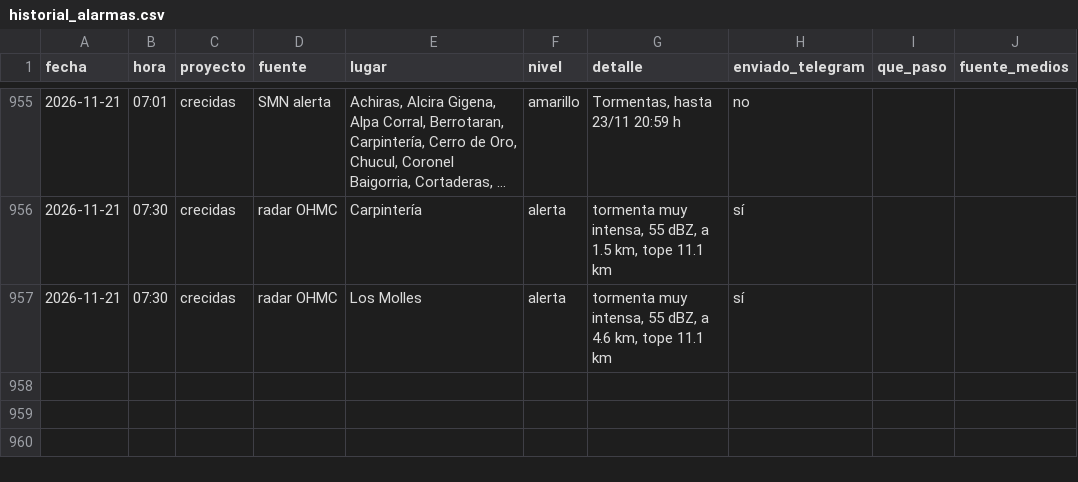
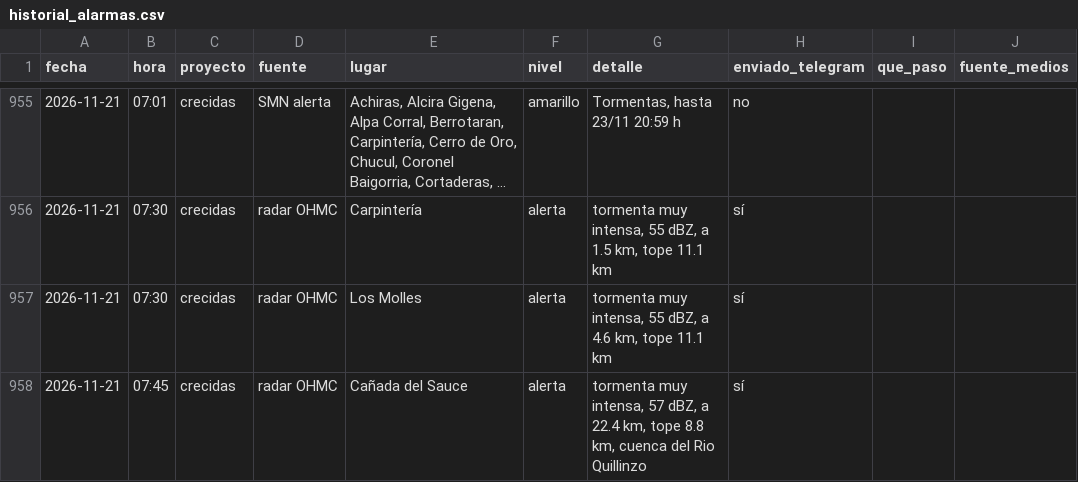
Before and after one commit to diegoesteve/predinun, a CSV file: data/historial_alarmas.csv, drawn as a sheet; only a part is shown, gaps mark what is left out; long unchanged cells end in ….

```diff
--- a/data/historial_alarmas.csv
+++ b/data/historial_alarmas.csv
@@ -957 +957,2 @@ fecha,hora,proyecto,fuente,lugar,nivel,detalle,enviado_telegram,que_paso,fuente_
 2026-11-21,07:30,crecidas,radar OHMC,Los Molles,alerta,"tormenta muy intensa, 55 dBZ, a 4.6 km, tope 11.1 km",sí,,
+2026-11-21,07:45,crecidas,radar OHMC,Cañada del Sauce,alerta,"tormenta muy intensa, 57 dBZ, a 22.4 km, tope 8.8 km, cuenca del Rio Quillinzo",sí,,
```
Also changed, not shown: 16 other files.
